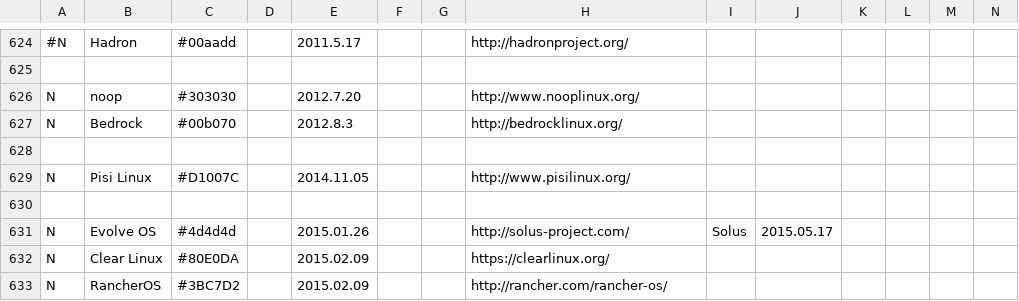
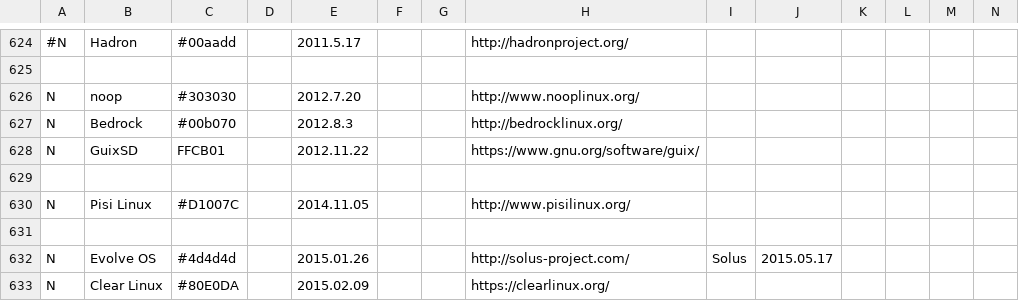
Before and after one commit to FabioLolix/LinuxTimeline, a CSV file: gldt.csv, drawn as a sheet; only a part is shown, gaps mark what is left out; the shorter side is filled out with more unchanged rows; rows hold the shown columns only; the diff names each change by its address in the sheet, - before the commit and + after, or states it on an @@ line.

Commit message:
Added GuixSD

```diff
--- a/gldt.csv
+++ b/gldt.csv
+row 628: N | GuixSD | FFCB01 |  | 2012.11.22 |  |  | https://www.gnu.org/software/guix/
```
Also changed, not shown: 1 other file.
